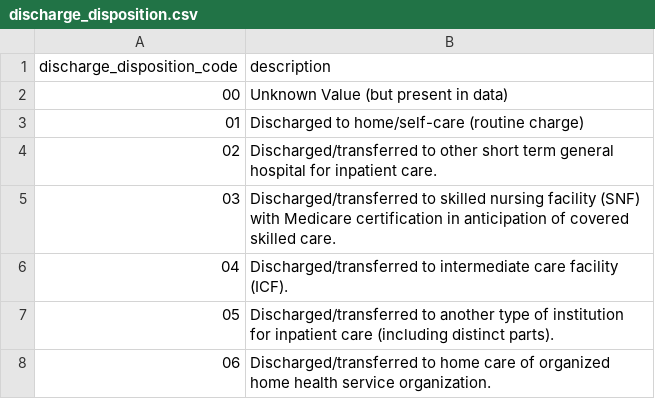
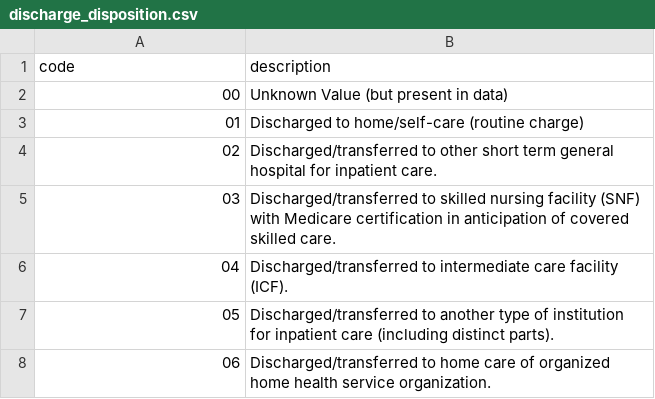
Before and after one commit to empassion-health/terminology, a CSV file: terminology/discharge_disposition.csv, drawn as a sheet; only a part is shown.

Commit message:
change column names

```diff
--- a/terminology/discharge_disposition.csv
+++ b/terminology/discharge_disposition.csv
@@ -1,2 +1,2 @@
-discharge_disposition_code,description
+code,description
 "00",Unknown Value (but present in data)
```
Also changed, not shown: terminology/revenue_center_code.csv.
